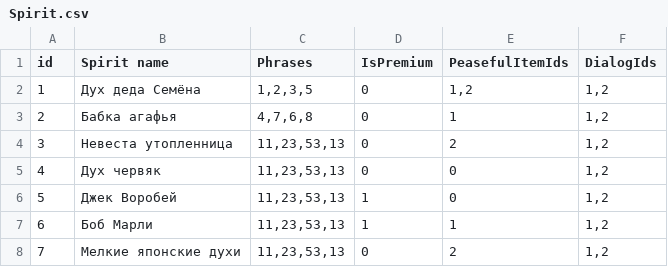
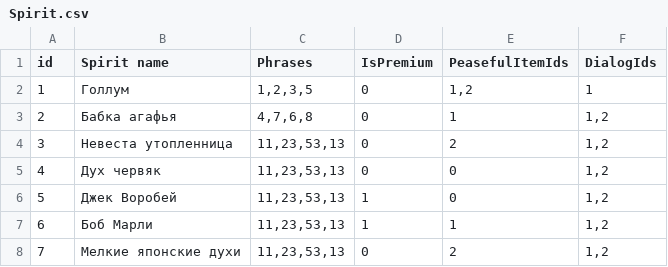
Before and after one commit to extrasensory-game/extrasensory-game, a CSV file: Assets/Resources/Spirit.csv, drawn as a sheet.

```diff
--- a/Assets/Resources/Spirit.csv
+++ b/Assets/Resources/Spirit.csv
@@ -1,3 +1,3 @@
 id;Spirit name;Phrases;IsPremium;PeasefulItemIds;DialogIds
-1;Дух деда Семёна;1,2,3,5;0;1,2;1,2
+1;Голлум;1,2,3,5;0;1,2;1
 2;Бабка агафья;4,7,6,8;0;1;1,2
```
Also changed, not shown: Assets/Resources/Speach.csv, 1 other file.
